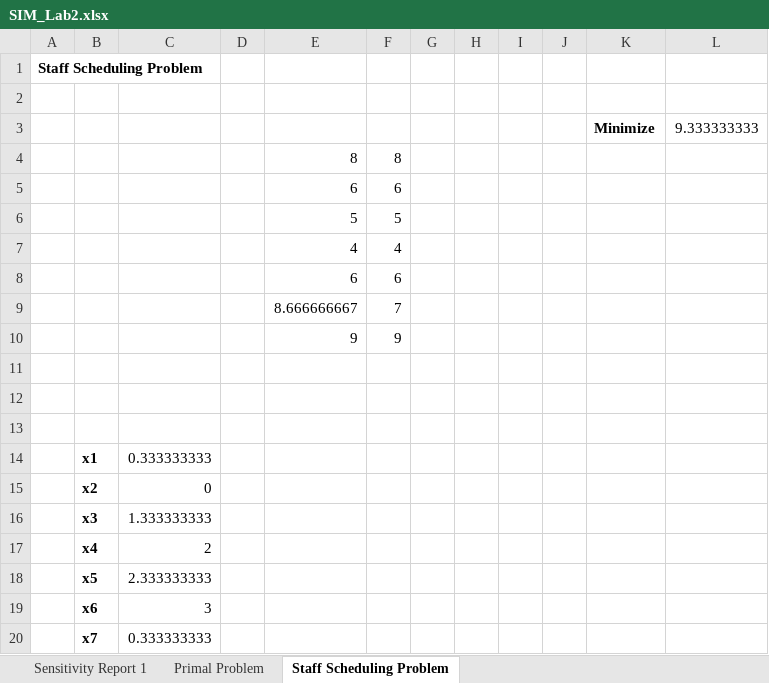
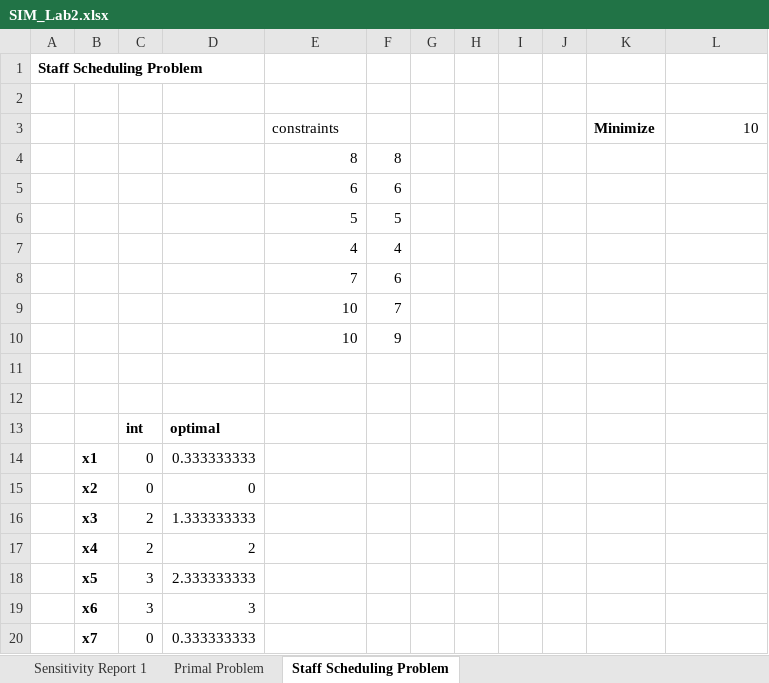
Before and after one commit to WilleTheCoder/Simulering, an Excel workbook: Lab2/SIM_Lab2.xlsx, sheet Staff Scheduling Problem, drawn as a sheet; values as stored, in another font and other column widths than the file's, no borders; removed rows and columns are numbered as before the commit, all else as after; the diff names each change by its address in the sheet, - before the commit and + after, or states it on an @@ line.

```diff
--- a/Lab2/SIM_Lab2.xlsx (sheet Staff Scheduling Problem)
+++ b/Lab2/SIM_Lab2.xlsx (sheet Staff Scheduling Problem)
+column C, rows 13-20: int | 0 | 0 | 2 | 2 | 3 | 3 | 0
-column D, empty
-row 3:  |  |  |  |  |  |  |  |  |  | Minimize | 9.333333333
+row 3:  |  |  |  | constraints |  |  |  |  |  | Minimize | 10
-E8: 6
+E8: 7
-E9: 8.666666667
+E9: 10
-E10: 9
+E10: 10
-row 13: (empty)
+row 13:  |  | int | optimal
```
Also changed, not shown: charts or pictures, 3 other files.
